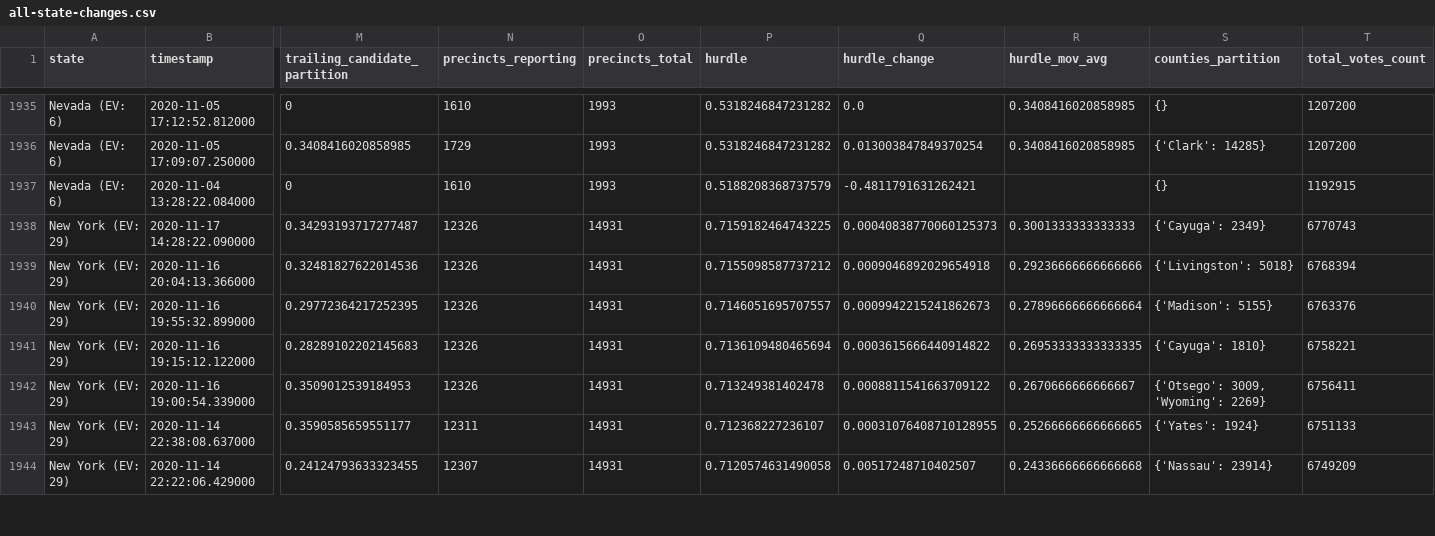
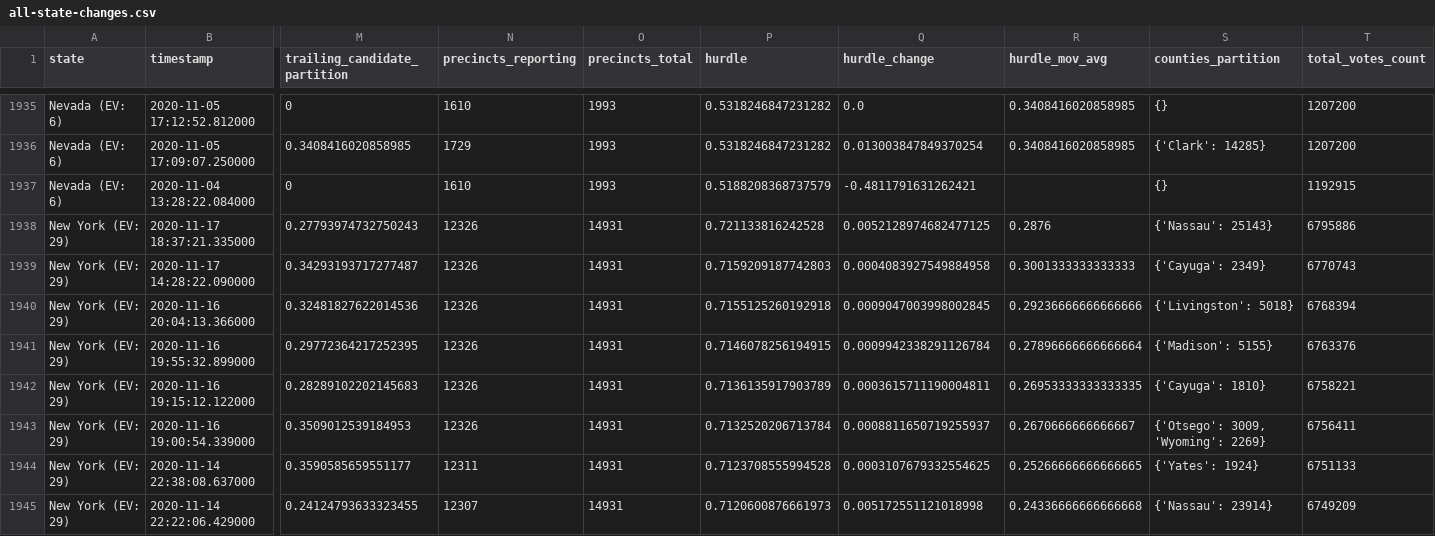
Before and after one commit to Ne02012/NYT-2020-Vote-Count_Tracker, a CSV file: all-state-changes.csv, drawn as a sheet; only a part is shown, gaps mark what is left out; addresses are those after the commit; rows hold the shown columns only; the diff covers the shown part only; the diff names each change by its address in the sheet, - before the commit and + after, or states it on an @@ line.

```diff
--- a/all-state-changes.csv
+++ b/all-state-changes.csv
+row 1938: New York (EV: 29) | 2020-11-17 18:37:21.335000 | 0.27793974732750243 | 12326 | 14931 | 0.721133816242528 | 0.0052128974682477125 | 0.2876 | {'Nassau': 25143} | 6795886
-P1939 (hurdle): 0.7159182464743225
+P1939 (hurdle): 0.7159209187742803
-Q1939 (hurdle_change): 0.00040838770060125373
+Q1939 (hurdle_change): 0.0004083927549884958
-P1940 (hurdle): 0.7155098587737212
+P1940 (hurdle): 0.7155125260192918
-Q1940 (hurdle_change): 0.0009046892029654918
+Q1940 (hurdle_change): 0.0009047003998002845
-P1941 (hurdle): 0.7146051695707557
+P1941 (hurdle): 0.7146078256194915
-Q1941 (hurdle_change): 0.0009942215241862673
+Q1941 (hurdle_change): 0.0009942338291126784
-P1942 (hurdle): 0.7136109480465694
+P1942 (hurdle): 0.7136135917903789
-Q1942 (hurdle_change): 0.0003615666440914822
+Q1942 (hurdle_change): 0.0003615711190004811
-P1943 (hurdle): 0.713249381402478
+P1943 (hurdle): 0.7132520206713784
-Q1943 (hurdle_change): 0.0008811541663709122
+Q1943 (hurdle_change): 0.0008811650719255937
-P1944 (hurdle): 0.712368227236107
+P1944 (hurdle): 0.7123708555994528
-Q1944 (hurdle_change): 0.00031076408710128955
+Q1944 (hurdle_change): 0.0003107679332554625
-P1945 (hurdle): 0.7120574631490058
+P1945 (hurdle): 0.7120600876661973
-Q1945 (hurdle_change): 0.00517248710402507
+Q1945 (hurdle_change): 0.005172551121018998
```
Also changed, not shown: 55 edited cells elsewhere in this file, 6 other files.
